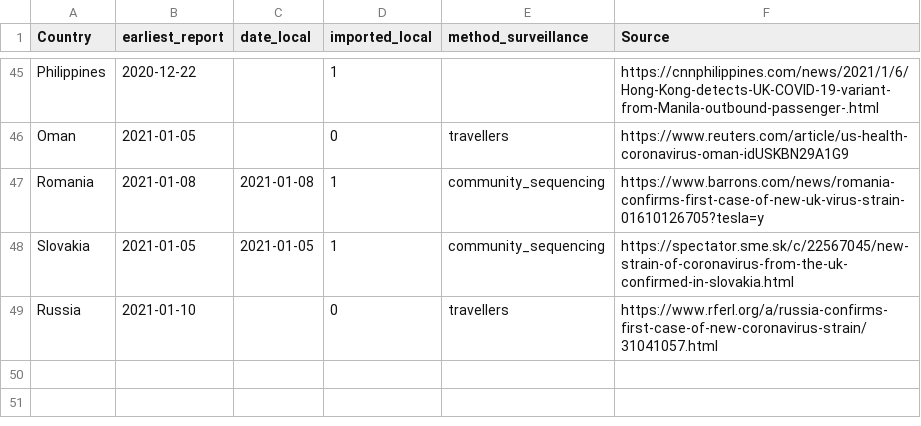
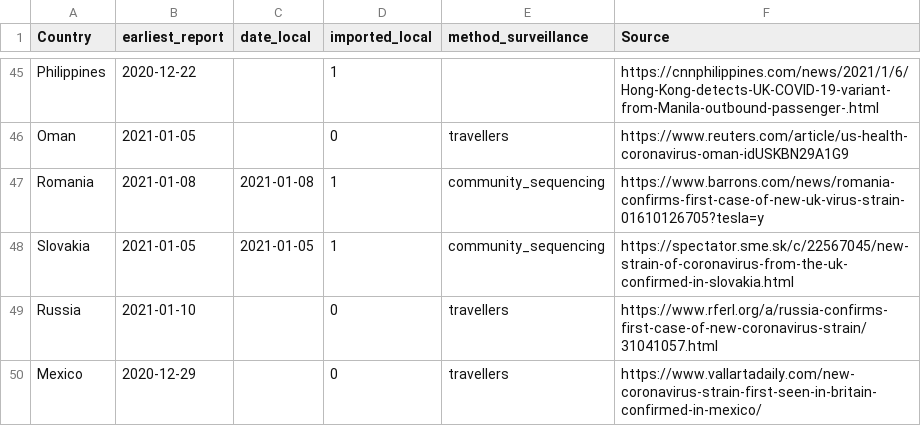
Before and after one commit to cov-lineages/lineages-website-old, a CSV file: _data/Local_Imported_b117.csv, drawn as a sheet; only a part is shown, gaps mark what is left out.

Commit message:
mexico report

```diff
--- a/_data/Local_Imported_b117.csv
+++ b/_data/Local_Imported_b117.csv
@@ -49 +49,2 @@ Slovakia,2021-01-05,2021-01-05,1,community_sequencing,https://spectator.sme.sk/c
 Russia,2021-01-10,,0,travellers,https://www.rferl.org/a/russia-confirms-first-case-of-new-coronavirus-strain/31041057.html
+Mexico,2020-12-29,,0,travellers,https://www.vallartadaily.com/new-coronavirus-strain-first-seen-in-britain-confirmed-in-mexico/
```
